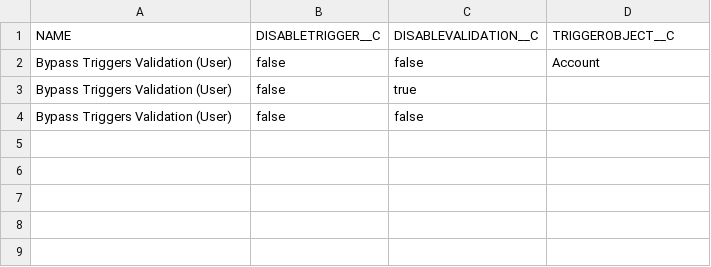
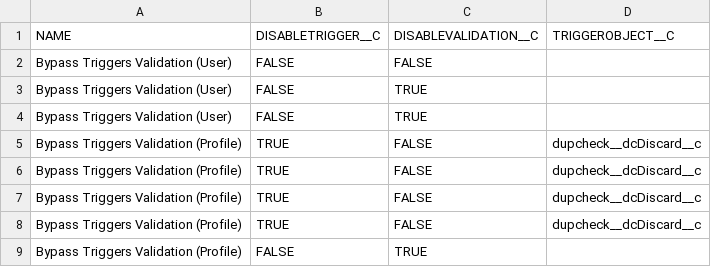
Before and after one commit to siva-web17/Salesforce, a CSV file: data/custom settings/BypassTriggerValidation.csv, drawn as a sheet; removed rows and columns are numbered as before the commit, all else as after; the diff names each change by its address in the sheet, - before the commit and + after, or states it on an @@ line.

Commit message:
Sf-2377 Added By Pass trigger validation

```diff
--- a/data/custom settings/BypassTriggerValidation.csv
+++ b/data/custom settings/BypassTriggerValidation.csv
-row 2: Bypass Triggers Validation (User) | false | false | Account
-B2:B3 (DISABLETRIGGER__C): false
+B2:B3 (DISABLETRIGGER__C): FALSE
-C2 (DISABLEVALIDATION__C): true
+C2 (DISABLEVALIDATION__C): FALSE
-C3 (DISABLEVALIDATION__C): false
+C3 (DISABLEVALIDATION__C): TRUE
+row 4: Bypass Triggers Validation (User) | FALSE | TRUE
+row 5: Bypass Triggers Validation (Profile) | TRUE | FALSE | dupcheck__dcDiscard__c
+row 6: Bypass Triggers Validation (Profile) | TRUE | FALSE | dupcheck__dcDiscard__c
+row 7: Bypass Triggers Validation (Profile) | TRUE | FALSE | dupcheck__dcDiscard__c
+row 8: Bypass Triggers Validation (Profile) | TRUE | FALSE | dupcheck__dcDiscard__c
+row 9: Bypass Triggers Validation (Profile) | FALSE | TRUE
```
